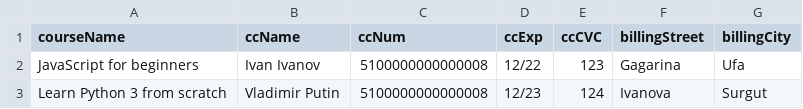
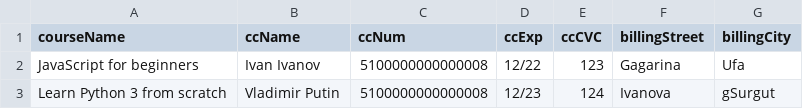
Before and after one commit to n5g/LKI_Framework, a CSV file: Letskodeit_Framework/testdata.csv, drawn as a sheet.

```diff
--- a/Letskodeit_Framework/testdata.csv
+++ b/Letskodeit_Framework/testdata.csv
@@ -2,2 +2,2 @@ courseName, ccName, ccNum, ccExp, ccCVC, billingStreet, billingCity
 JavaScript for beginners,Ivan Ivanov,5100000000000008,12/22,123,Gagarina,Ufa
-Learn Python 3 from scratch,Vladimir Putin,5100000000000008,12/23,124,Ivanova,Surgut
+Learn Python 3 from scratch,Vladimir Putin,5100000000000008,12/23,124,Ivanova,gSurgut
```
Also changed, not shown: 3 other files.
